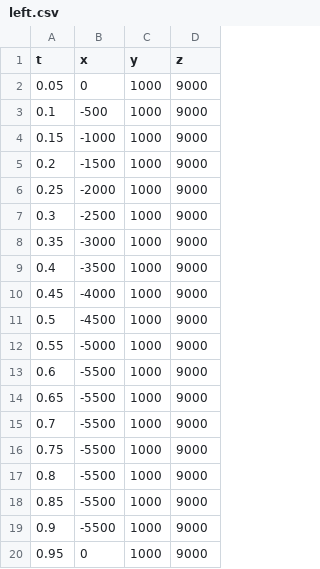
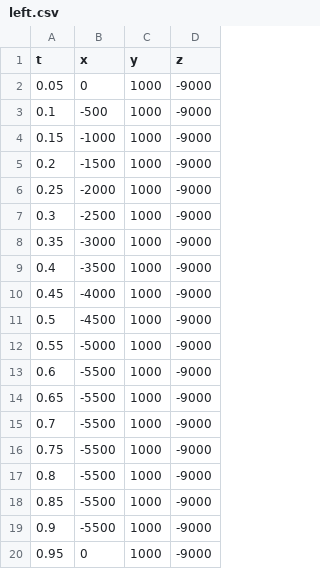
Before and after one commit to mkbwang/Hands-on-Robotics-P0-Blue, a CSV file: left.csv, drawn as a sheet.

Commit message:
left.csv angle reversed

```diff
--- a/left.csv
+++ b/left.csv
@@ -1,20 +1,20 @@
 "t","x","y","z"
-0.05,0,1000,9000
-0.1,-500,1000,9000
-0.15,-1000,1000,9000
-0.2,-1500,1000,9000
-0.25,-2000,1000,9000
-0.3,-2500,1000,9000
-0.35,-3000,1000,9000
-0.4,-3500,1000,9000
-0.45,-4000,1000,9000
-0.5,-4500,1000,9000
-0.55,-5000,1000,9000
-0.6,-5500,1000,9000
-0.65,-5500,1000,9000
-0.7,-5500,1000,9000
-0.75,-5500,1000,9000
-0.8,-5500,1000,9000
-0.85,-5500,1000,9000
-0.9,-5500,1000,9000
-0.95,0,1000,9000
+0.05,0,1000,-9000
+0.1,-500,1000,-9000
+0.15,-1000,1000,-9000
+0.2,-1500,1000,-9000
+0.25,-2000,1000,-9000
+0.3,-2500,1000,-9000
+0.35,-3000,1000,-9000
+0.4,-3500,1000,-9000
+0.45,-4000,1000,-9000
+0.5,-4500,1000,-9000
+0.55,-5000,1000,-9000
+0.6,-5500,1000,-9000
+0.65,-5500,1000,-9000
+0.7,-5500,1000,-9000
+0.75,-5500,1000,-9000
+0.8,-5500,1000,-9000
+0.85,-5500,1000,-9000
+0.9,-5500,1000,-9000
+0.95,0,1000,-9000
```
